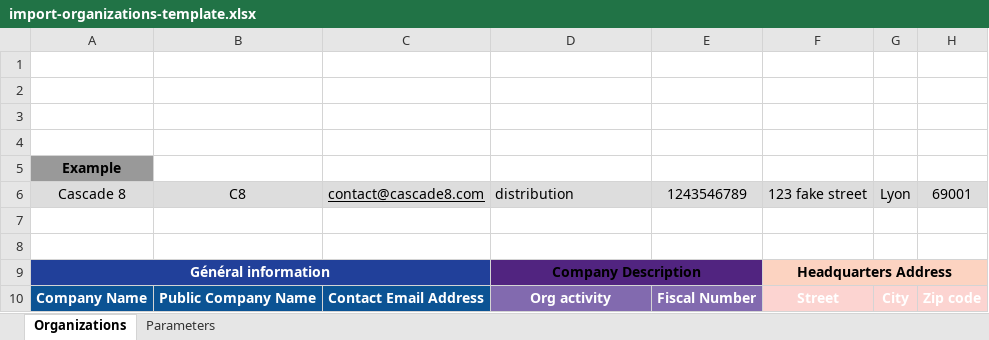
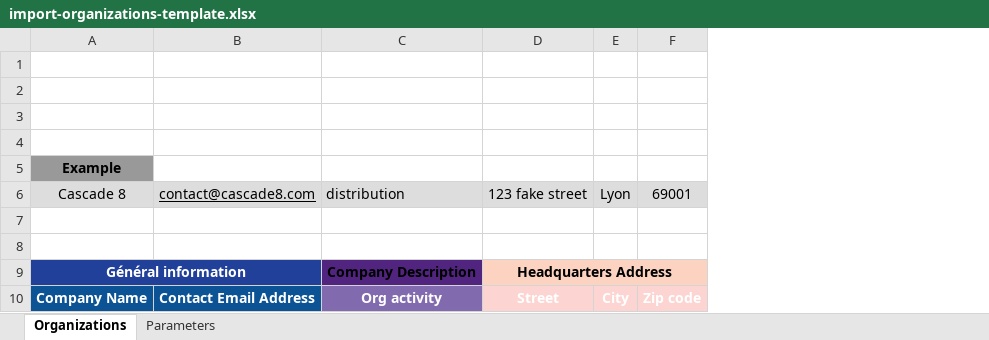
Before and after one commit to blockframes/blockframes, an Excel workbook: assets/templates/import-organizations-template.xlsx, sheet Organizations, drawn as a sheet; only a part is shown; values as stored, in another font and other column widths than the file's, no borders; the diff names each change by its address in the sheet, - before the commit and + after, or states it on an @@ line.

Commit message:
Update template and fix import code

```diff
--- a/assets/templates/import-organizations-template.xlsx (sheet Organizations)
+++ b/assets/templates/import-organizations-template.xlsx (sheet Organizations)
-column B, rows 6-10: C8 |  |  |  | Public Company Name
-column E, rows 6-10: 1243546789 |  |  |  | Fiscal Number
-D9:E9 merged
```
Also changed, not shown: 1 other file.
